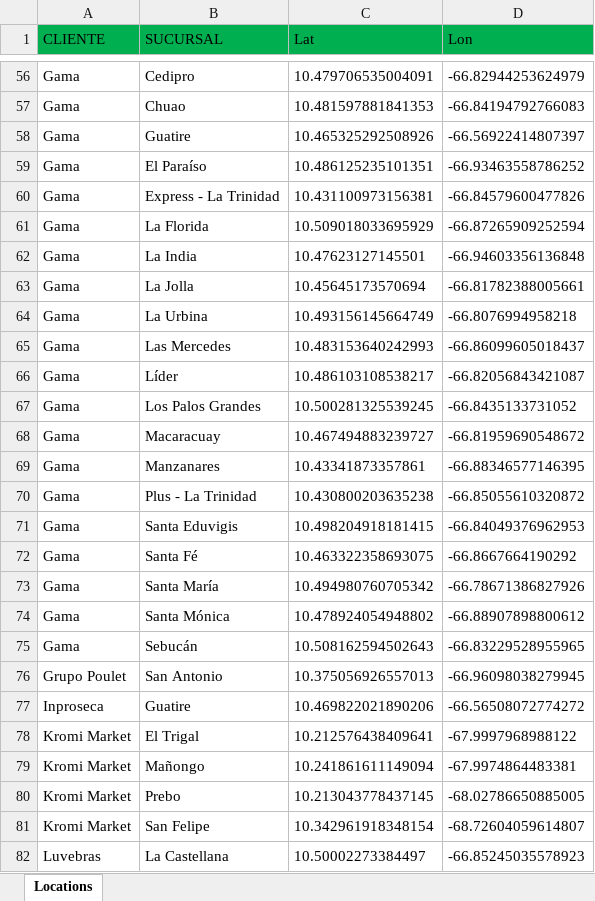
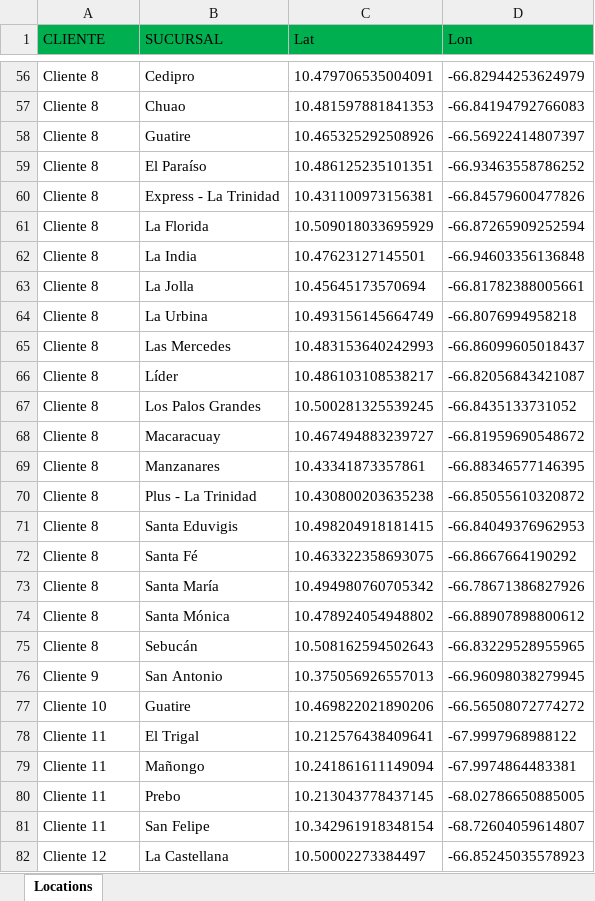
Before and after one commit to leanderperez/dash-tecnonorte, an Excel workbook: Locations2.xlsx, sheet Locations, drawn as a sheet; only a part is shown, gaps mark what is left out; values as stored, in another font and other column widths than the file's, no borders; the diff covers the shown part only; the diff names each change by its address in the sheet, - before the commit and + after, or states it on an @@ line.

```diff
--- a/Locations2.xlsx (sheet Locations)
+++ b/Locations2.xlsx (sheet Locations)
-A56:A75 (CLIENTE): Gama
+A56:A75 (CLIENTE): Cliente 8
-A76 (CLIENTE): Grupo Poulet
+A76 (CLIENTE): Cliente 9
-A77 (CLIENTE): Inproseca
+A77 (CLIENTE): Cliente 10
-A78:A81 (CLIENTE): Kromi Market
+A78:A81 (CLIENTE): Cliente 11
-A82 (CLIENTE): Luvebras
+A82 (CLIENTE): Cliente 12
```
Also changed, not shown: 77 edited cells elsewhere in this sheet, Consol.xlsx, Consol2.xlsx, 1 other file.
